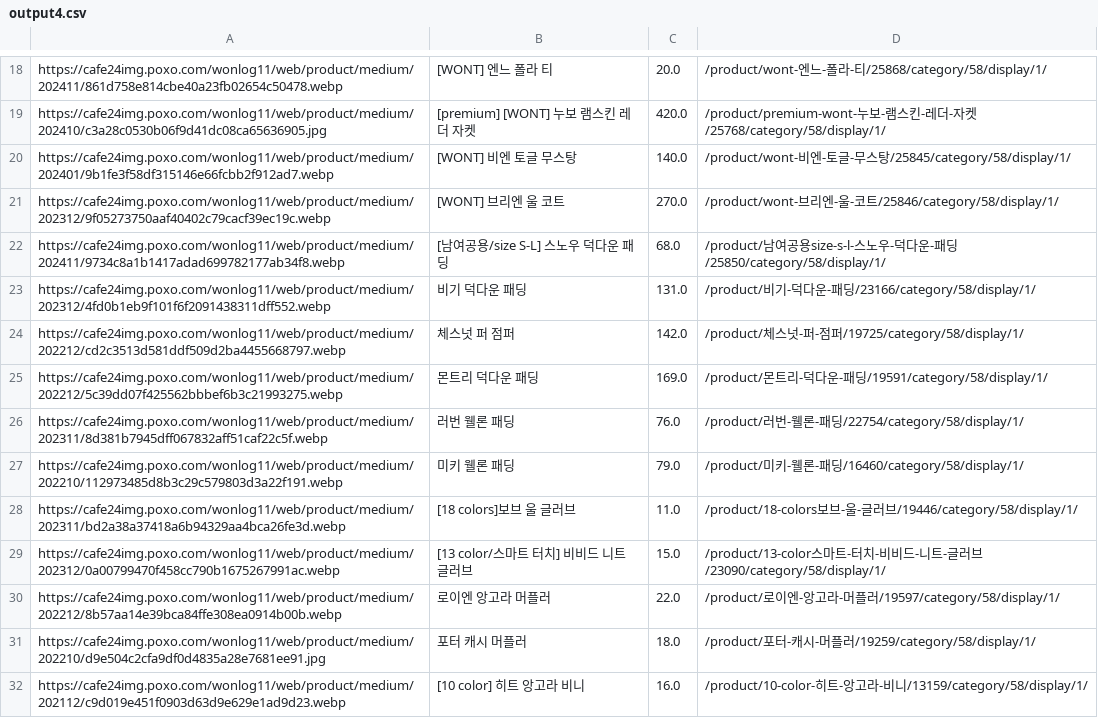
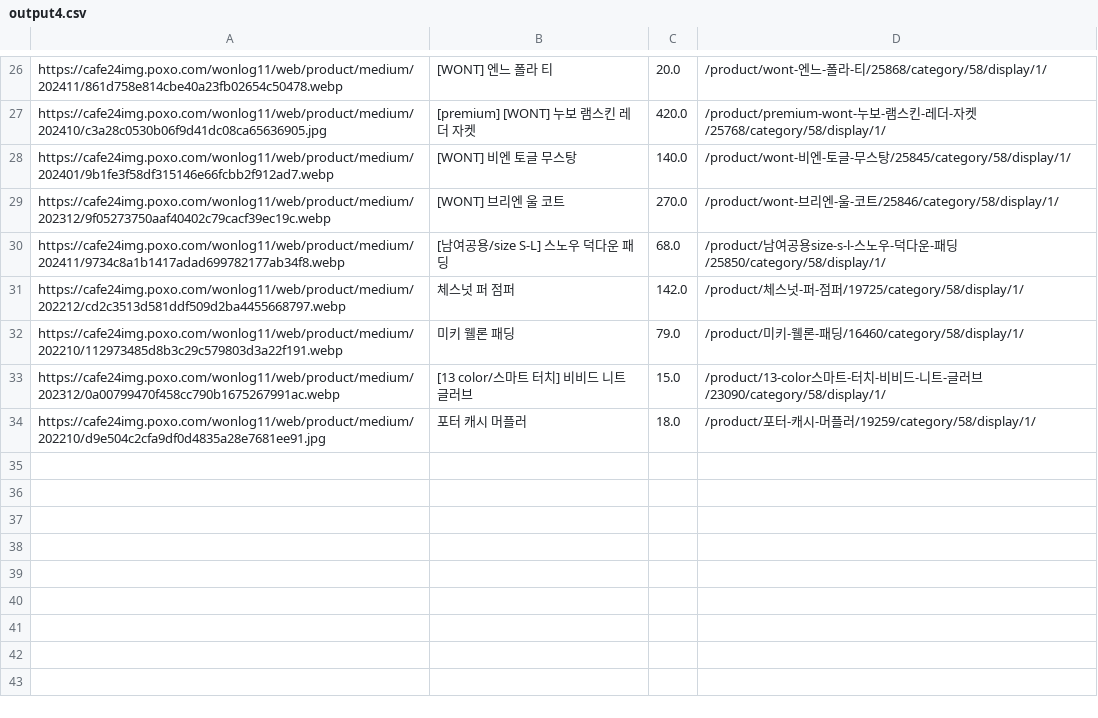
Before and after one commit to delitamakanda/scraper-kr-fashion-shops, a CSV file: core/output4.csv, drawn as a sheet; only a part is shown, gaps mark what is left out; removed rows and columns are numbered as before the commit, all else as after; the diff covers the shown part only; the diff names each change by its address in the sheet, - before the commit and + after, or states it on an @@ line.

```diff
--- a/core/output4.csv
+++ b/core/output4.csv
-row 23: https://cafe24img.poxo.com/wonlog11/web/product/medium/202312/4fd0b1eb9f101f6f2091438311dff552.webp | 비기 덕다운 패딩 | 131.0 | /product/비기-덕다운-패딩/23166/category/58/display/1/
-row 25: https://cafe24img.poxo.com/wonlog11/web/product/medium/202212/5c39dd07f425562bbbef6b3c21993275.webp | 몬트리 덕다운 패딩 | 169.0 | /product/몬트리-덕다운-패딩/19591/category/58/display/1/
-row 26: https://cafe24img.poxo.com/wonlog11/web/product/medium/202311/8d381b7945dff067832aff51caf22c5f.webp | 러번 웰론 패딩 | 76.0 | /product/러번-웰론-패딩/22754/category/58/display/1/
-row 28: https://cafe24img.poxo.com/wonlog11/web/product/medium/202311/bd2a38a37418a6b94329aa4bca26fe3d.webp | [18 colors]보브 울 글러브 | 11.0 | /product/18-colors보브-울-글러브/19446/category/58/display/1/
-row 30: https://cafe24img.poxo.com/wonlog11/web/product/medium/202212/8b57aa14e39bca84ffe308ea0914b00b.webp | 로이엔 앙고라 머플러 | 22.0 | /product/로이엔-앙고라-머플러/19597/category/58/display/1/
-row 32: https://cafe24img.poxo.com/wonlog11/web/product/medium/202112/c9d019e451f0903d63d9e629e1ad9d23.webp | [10 color] 히트 앙고라 비니 | 16.0 | /product/10-color-히트-앙고라-비니/13159/category/58/display/1/
```
Also changed, not shown: 13 added rows, 5 removed rows, 2 moved rows and 2 edited cells elsewhere in this file.
